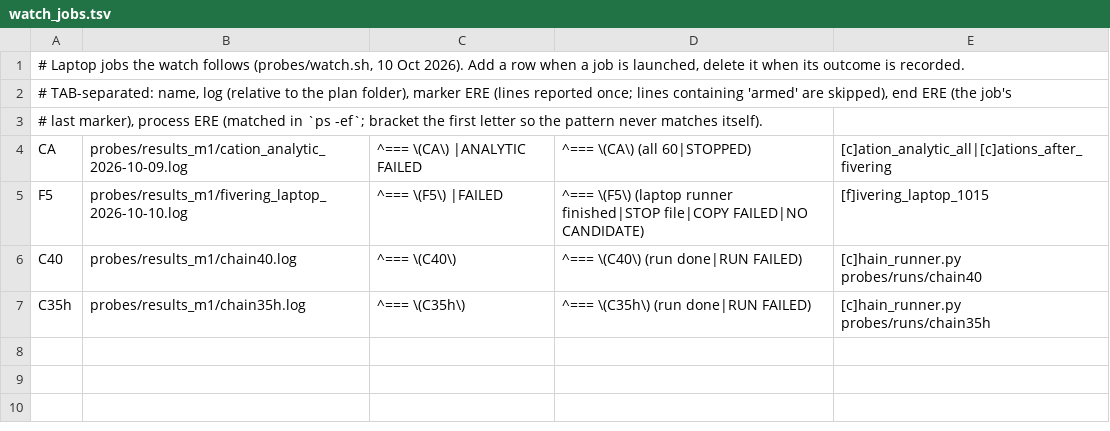
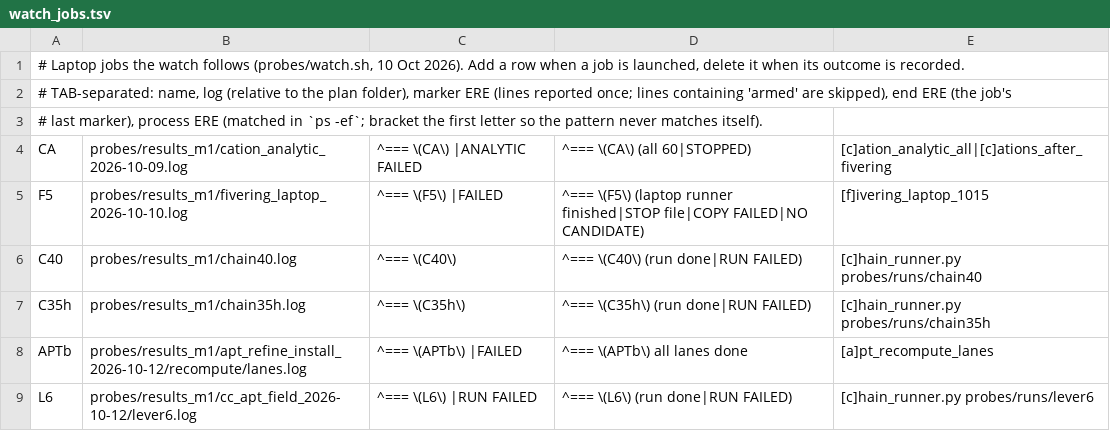
Before and after one commit to thebreadishard/udacity-capstone-plan, a TSV file: plans/05_delta-probed-ir-pipeline/probes/watch_jobs.tsv, drawn as a sheet.

```diff
--- a/plans/05_delta-probed-ir-pipeline/probes/watch_jobs.tsv
+++ b/plans/05_delta-probed-ir-pipeline/probes/watch_jobs.tsv
@@ -7 +7,3 @@ C40	probes/results_m1/chain40.log	^=== \(C40\) 	^=== \(C40\) (run done|RUN FAILE
 C35h	probes/results_m1/chain35h.log	^=== \(C35h\) 	^=== \(C35h\) (run done|RUN FAILED)	[c]hain_runner.py probes/runs/chain35h
+APTb	probes/results_m1/apt_refine_install_2026-10-12/recompute/lanes.log	^=== \(APTb\) |FAILED	^=== \(APTb\) all lanes done	[a]pt_recompute_lanes
+L6	probes/results_m1/cc_apt_field_2026-10-12/lever6.log	^=== \(L6\) |RUN FAILED	^=== \(L6\) (run done|RUN FAILED)	[c]hain_runner.py probes/runs/lever6
```
Also changed, not shown: 10 other files.
